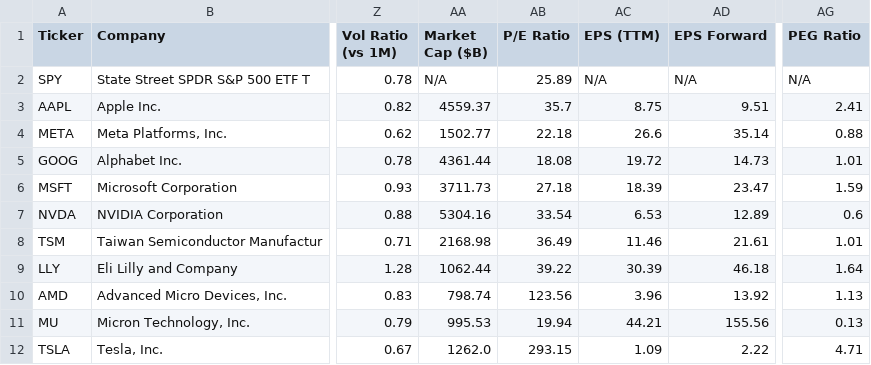
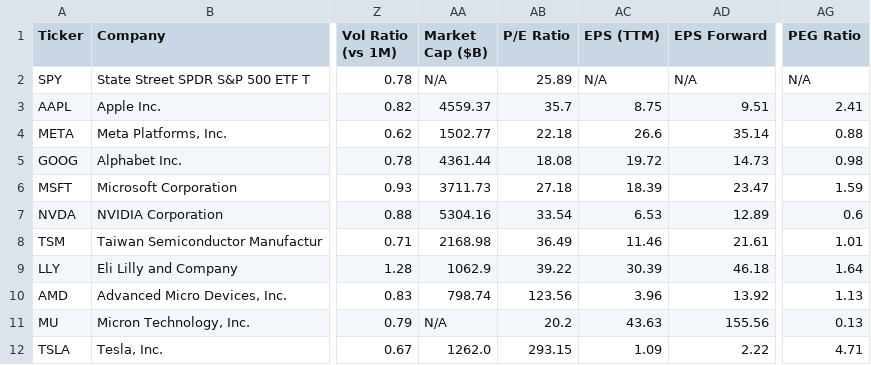
Before and after one commit to runyuzhang1007/stock-dashboard, a CSV file: stock_analysis.csv, drawn as a sheet; only a part is shown, gaps mark what is left out; the diff names each change by its address in the sheet, - before the commit and + after, or states it on an @@ line.

```diff
--- a/stock_analysis.csv
+++ b/stock_analysis.csv
-AG5 (PEG Ratio): 1.01
+AG5 (PEG Ratio): 0.98
-AA9 (Market Cap ($B)): 1062.44
+AA9 (Market Cap ($B)): 1062.9
-AA11 (Market Cap ($B)): 995.53
+AA11 (Market Cap ($B)): N/A
-AB11 (P/E Ratio): 19.94
+AB11 (P/E Ratio): 20.2
-AC11 (EPS (TTM)): 44.21
+AC11 (EPS (TTM)): 43.63
```
Also changed, not shown: 1 other file.
